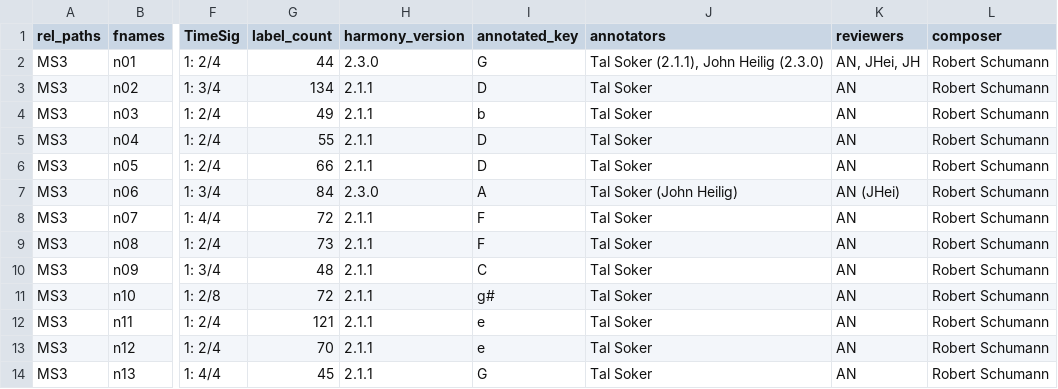
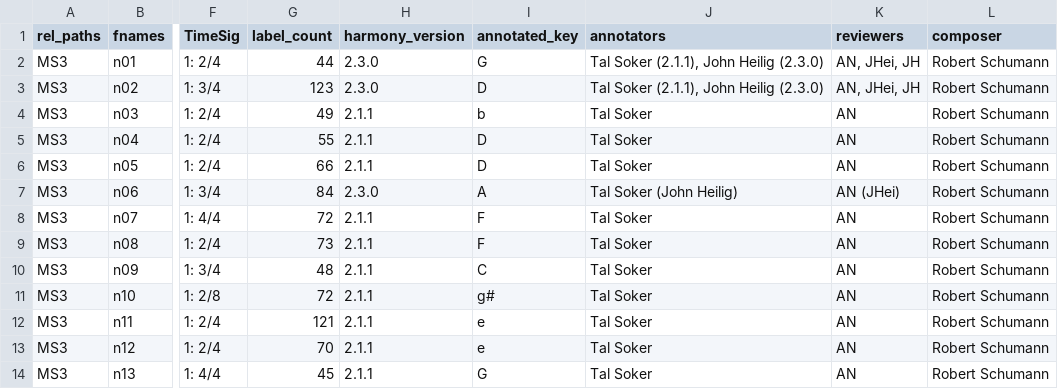
Before and after one commit to DCMLab/schumann_kinderszenen, a TSV file: metadata.tsv, drawn as a sheet; only a part is shown, gaps mark what is left out; the diff names each change by its address in the sheet, - before the commit and + after, or states it on an @@ line.

```diff
--- a/metadata.tsv
+++ b/metadata.tsv
-G3 (label_count): 134
+G3 (label_count): 123
-H3 (harmony_version): 2.1.1
+H3 (harmony_version): 2.3.0
-J3 (annotators): Tal Soker
+J3 (annotators): Tal Soker (2.1.1), John Heilig (2.3.0)
-K3 (reviewers): AN
+K3 (reviewers): AN, JHei, JH
```
Also changed, not shown: harmonies/n02.tsv, 1 other file.
